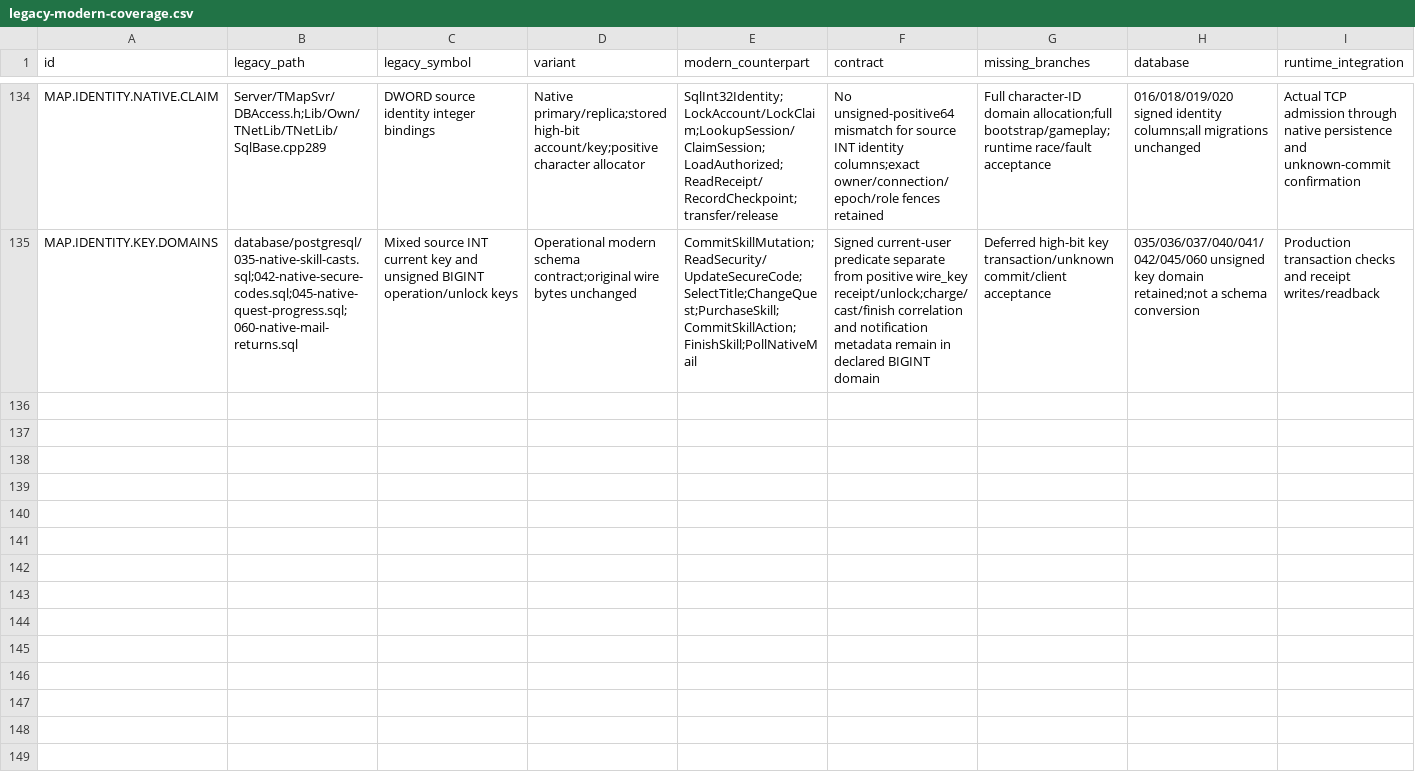
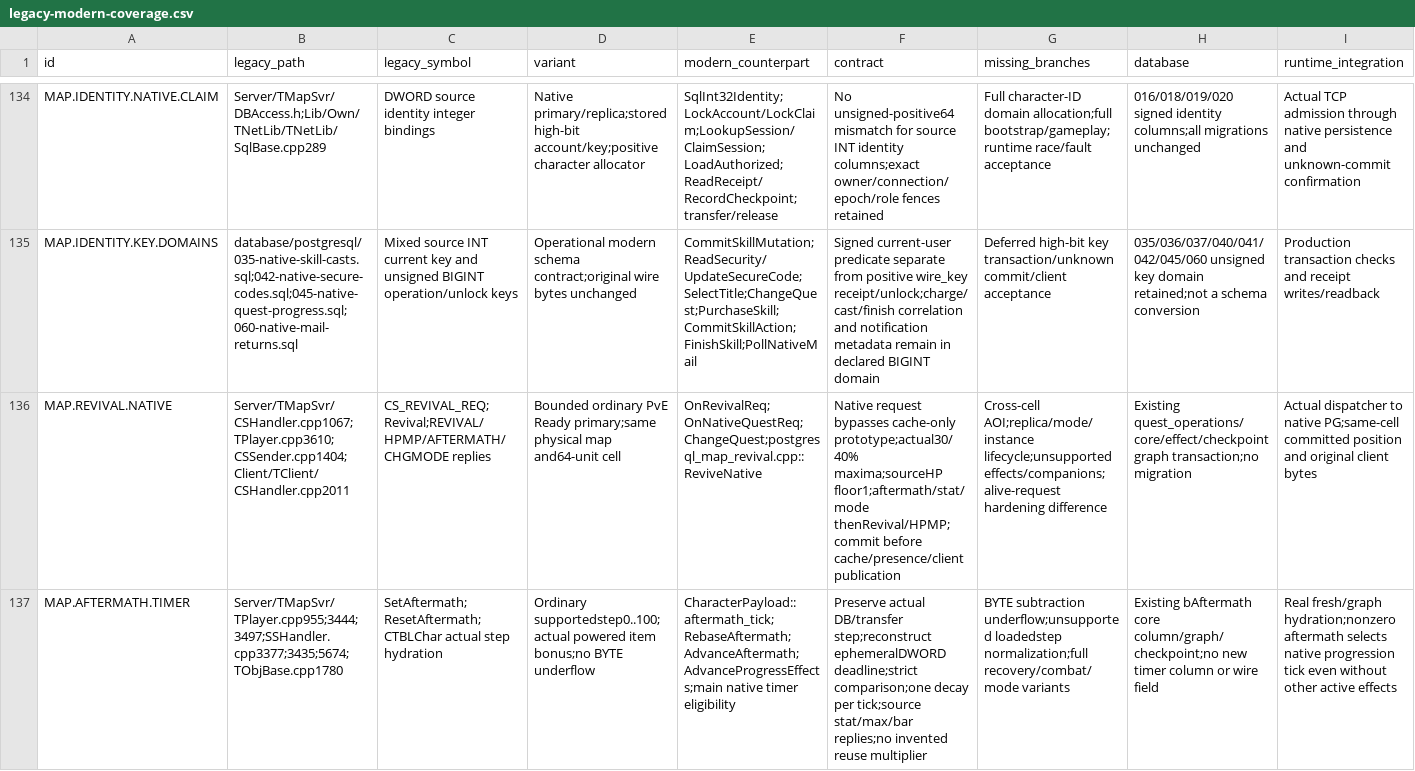
Before and after one commit to t-vanek/4story-source, a CSV file: _rewrite/docs/modernization/legacy-modern-coverage.csv, drawn as a sheet; only a part is shown, gaps mark what is left out; rows hold the shown columns only; the diff covers the shown part only; the diff names each change by its address in the sheet, - before the commit and + after, or states it on an @@ line.

Commit message:
Integrate native revival and bounded aftermath lifecycle

```diff
--- a/_rewrite/docs/modernization/legacy-modern-coverage.csv
+++ b/_rewrite/docs/modernization/legacy-modern-coverage.csv
+row 136: MAP.REVIVAL.NATIVE | Server/TMapSvr/CSHandler.cpp1067;TPlayer.cpp3610;CSSender.cpp1404;Client/TClient/CSHandler.cpp2011 | CS_REVIVAL_REQ;Revival;REVIVAL/HPMP/AFTERMATH/CHGMODE replies | Bounded ordinary PvE Ready primary;same physical map and64-unit cell | OnRevivalReq;OnNativeQuestReq;ChangeQuest;postgresql_map_revival.cpp::ReviveNative | Native request bypasses cache-only prototype;actual30/40% maxima;sourceHP floor1;aftermath/stat/mode thenRevival/HPMP;commit before cache/presence/client publication | Cross-cell AOI;replica/mode/instance lifecycle;unsupported effects/companions;alive-request hardening difference | Existing quest_operations/core/effect/checkpoint graph transaction;no migration | Actual dispatcher to native PG;same-cell committed position and original client bytes
+row 137: MAP.AFTERMATH.TIMER | Server/TMapSvr/TPlayer.cpp955;3444;3497;SSHandler.cpp3377;3435;5674;TObjBase.cpp1780 | SetAftermath;ResetAftermath;CTBLChar actual step hydration | Ordinary supportedstep0..100;actual powered item bonus;no BYTE underflow | CharacterPayload::aftermath_tick;RebaseAftermath;AdvanceAftermath;AdvanceProgressEffects;main native timer eligibility | Preserve actual DB/transfer step;reconstruct ephemeralDWORD deadline;strict comparison;one decay per tick;source stat/max/bar replies;no invented reuse multiplier | BYTE subtraction underflow;unsupported loadedstep normalization;full recovery/combat/mode variants | Existing bAftermath core column/graph/checkpoint;no new timer column or wire field | Real fresh/graph hydration;nonzero aftermath selects native progression tick even without other active effects
```
Also changed, not shown: 1 added row and 2 edited cells elsewhere in this file, 24 other files.
